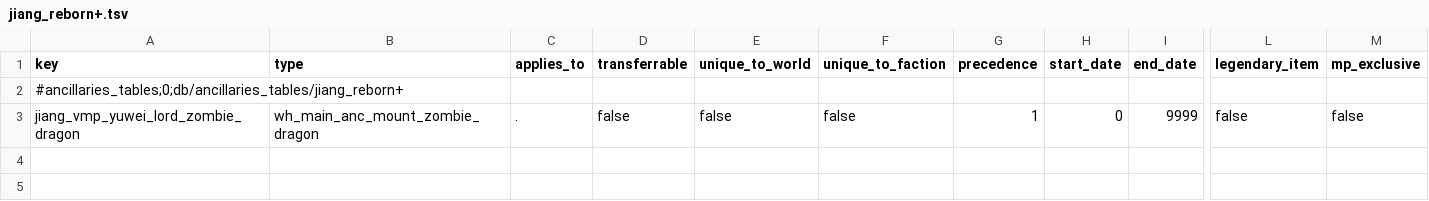
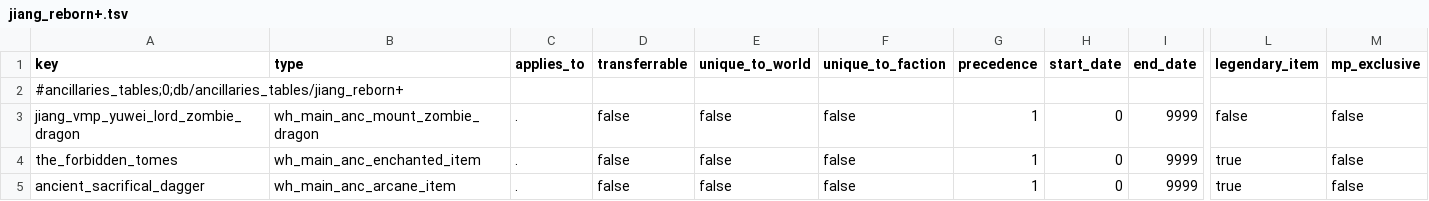
Before and after one commit to RhoxGSAINT/Dynasty-of-the-Damned, a TSV file: db/ancillaries_tables/jiang_reborn+.tsv, drawn as a sheet; only a part is shown, gaps mark what is left out; rows hold the shown columns only; the diff names each change by its address in the sheet, - before the commit and + after, or states it on an @@ line.

Commit message:
Raise dead script and ancillaries
Raise dead script and ancillaries

```diff
--- a/db/ancillaries_tables/jiang_reborn+.tsv
+++ b/db/ancillaries_tables/jiang_reborn+.tsv
+row 4: the_forbidden_tomes | wh_main_anc_enchanted_item | . | false | false | false | 1 | 0 | 9999 | true | false
+row 5: ancient_sacrifical_dagger | wh_main_anc_arcane_item | . | false | false | false | 1 | 0 | 9999 | true | false
```
Also changed, not shown: db/faction_set_items_tables/jiangshi_items+.tsv, 2 other files.
